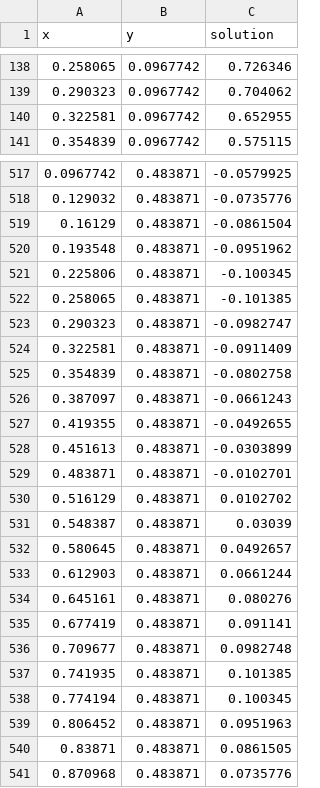
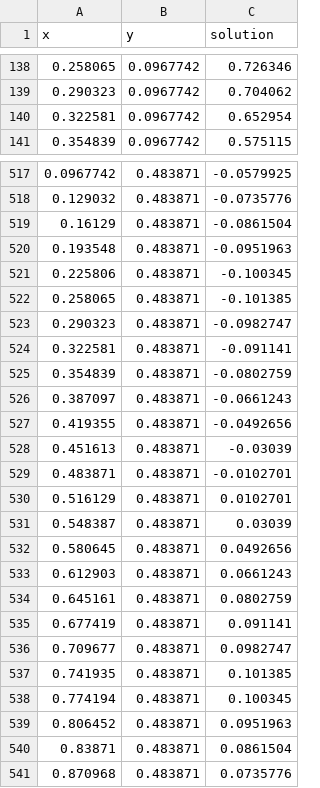
Before and after one commit to PACS-25-26/challenge3-ziad-kandil, a CSV file: Outputs/Serial_solution_32.csv, drawn as a sheet; only a part is shown, gaps mark what is left out; the diff covers the shown part only.

```diff
--- a/Outputs/Serial_solution_32.csv
+++ b/Outputs/Serial_solution_32.csv
@@ -139,3 +139,3 @@ x, y, solution
 0.290323,0.0967742,0.704062
-0.322581,0.0967742,0.652955
+0.322581,0.0967742,0.652954
 0.354839,0.0967742,0.575115
@@ -519,3 +519,3 @@ x, y, solution
 0.16129,0.483871,-0.0861504
-0.193548,0.483871,-0.0951962
+0.193548,0.483871,-0.0951963
 0.225806,0.483871,-0.100345
@@ -523,15 +523,15 @@ x, y, solution
 0.290323,0.483871,-0.0982747
-0.322581,0.483871,-0.0911409
-0.354839,0.483871,-0.0802758
+0.322581,0.483871,-0.091141
+0.354839,0.483871,-0.0802759
 0.387097,0.483871,-0.0661243
-0.419355,0.483871,-0.0492655
-0.451613,0.483871,-0.0303899
+0.419355,0.483871,-0.0492656
+0.451613,0.483871,-0.03039
 0.483871,0.483871,-0.0102701
-0.516129,0.483871,0.0102702
+0.516129,0.483871,0.0102701
 0.548387,0.483871,0.03039
-0.580645,0.483871,0.0492657
-0.612903,0.483871,0.0661244
-0.645161,0.483871,0.080276
+0.580645,0.483871,0.0492656
+0.612903,0.483871,0.0661243
+0.645161,0.483871,0.0802759
 0.677419,0.483871,0.091141
-0.709677,0.483871,0.0982748
+0.709677,0.483871,0.0982747
 0.741935,0.483871,0.101385
@@ -539,3 +539,3 @@ x, y, solution
 0.806452,0.483871,0.0951963
-0.83871,0.483871,0.0861505
+0.83871,0.483871,0.0861504
 0.870968,0.483871,0.0735776
```
Also changed, not shown: 66 edited cells elsewhere in this file, Outputs/Serial_solution_128.csv, Outputs/Serial_solution_64.csv, 34 other files.
